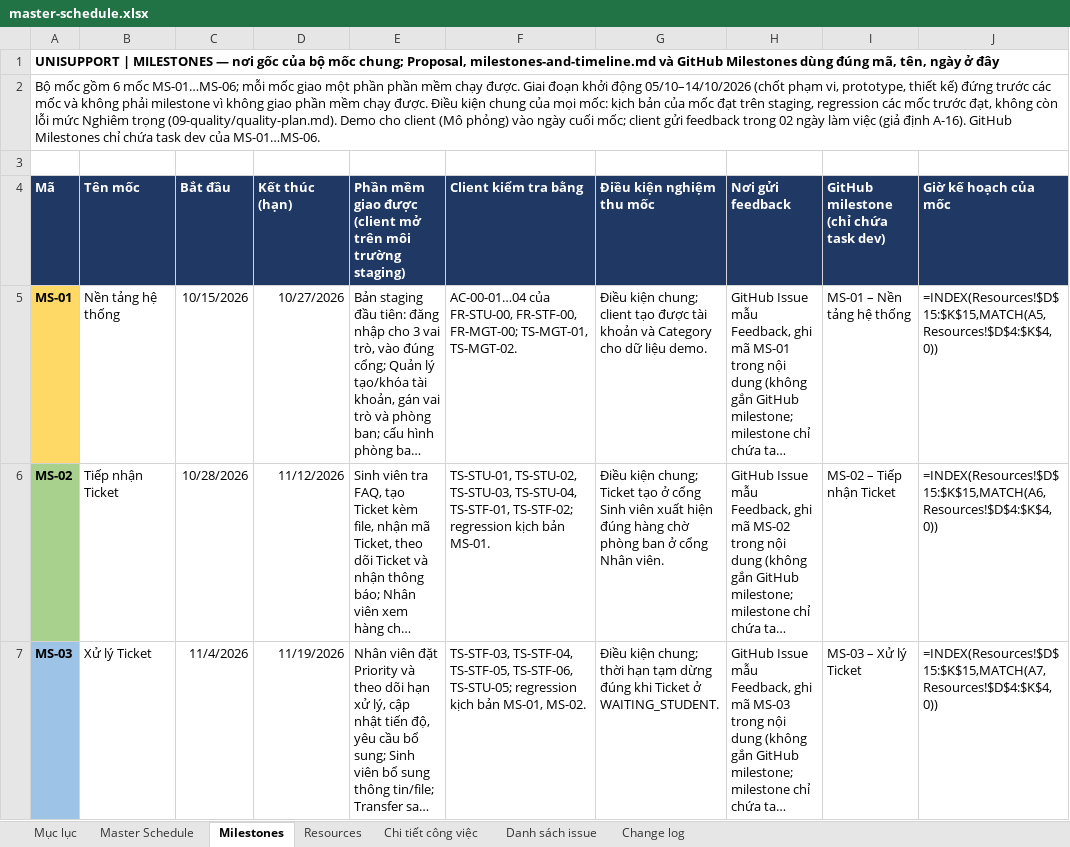
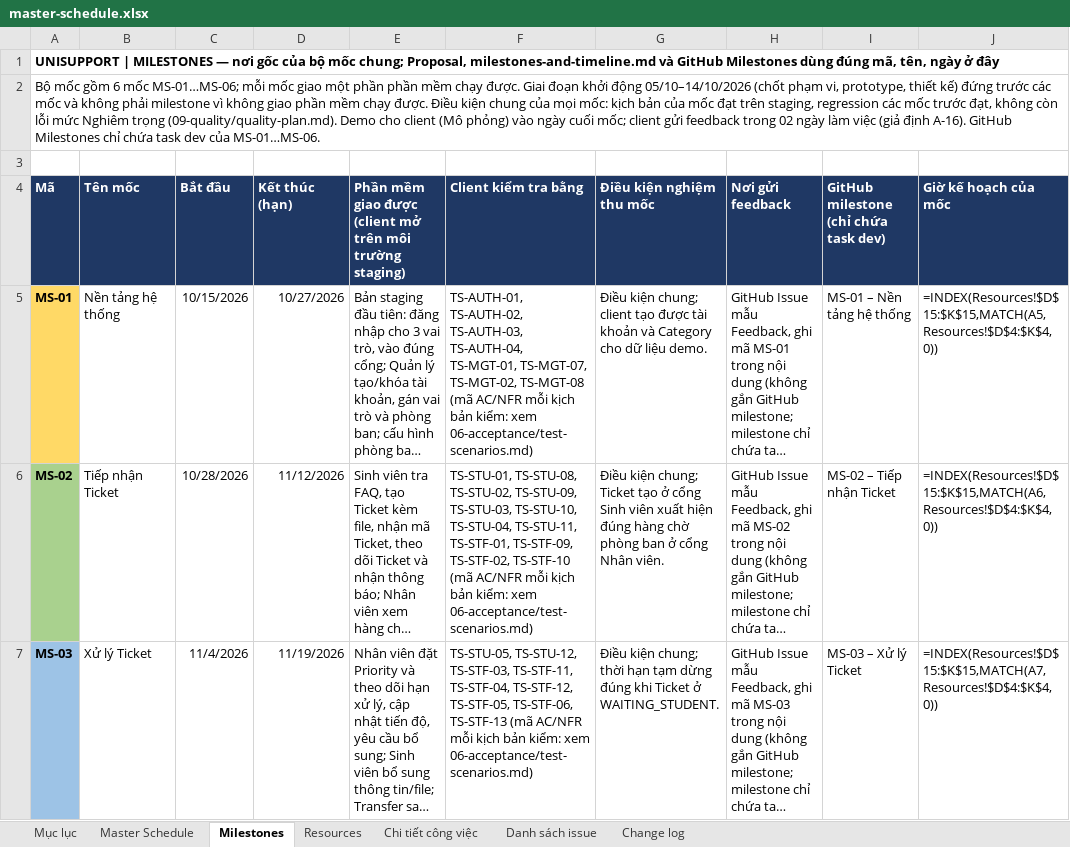
Before and after one commit to trvanluc/docs, an Excel workbook: docs/08-project/plans/master-schedule.xlsx, sheet Milestones, drawn as a sheet; only a part is shown; long unchanged cells end in …; values as stored, in another font and other column widths than the file's, no borders; formulas without a stored value are shown as written; the diff covers the shown part only; the diff names each change by its address in the sheet, - before the commit and + after, or states it on an @@ line.

Commit message:
docs: sửa theo tự review PRD (mã AC, AC cho error flow/BR, kịch bản test, mã NFR)
- Mã AC dạng FR-XXX-nn/AC-nn, duy nhất toàn repo; cập nhật mọi nơi dẫn tới AC
- Thêm AC cho mọi luồng ngoại lệ và quy tắc nghiệp vụ của 22 FR (110 -> 177 AC); AC dạng từ chối nêu thông báo và dữ liệu giữ nguyên
- test-scenarios.md: 48 kịch bản, mỗi kịch bản ghi mã AC/NFR, phủ 177 AC và 23 NFR; gán mốc
- NFR có mã từng mục (NFR-PERF/REL/SEC/USA/OBS/DEP-nn) kèm ngưỡng; ngưỡng 3 giây đặt ở NFR-PERF-02 (mục tiêu nội bộ)
- quality-plan, risk-register, milestones-and-timeline, master-schedule (sheet Milestones cột F) dẫn mã mới

```diff
--- a/docs/08-project/plans/master-schedule.xlsx (sheet Milestones)
+++ b/docs/08-project/plans/master-schedule.xlsx (sheet Milestones)
-F5 (Client kiểm tra bằng): AC-00-01…04 của FR-STU-00, FR-STF-00, FR-MGT-00; TS-MGT-01, TS-MGT-02.
+F5 (Client kiểm tra bằng): TS-AUTH-01, TS-AUTH-02, TS-AUTH-03, TS-AUTH-04, TS-MGT-01, TS-MGT-07, TS-MGT-02, TS-MGT-08 (mã AC/NFR mỗi kịch bản kiểm: xem 06-acceptance/test-scenarios.md)
-F6 (Client kiểm tra bằng): TS-STU-01, TS-STU-02, TS-STU-03, TS-STU-04, TS-STF-01, TS-STF-02; regression kịch bản MS-01.
+F6 (Client kiểm tra bằng): TS-STU-01, TS-STU-08, TS-STU-02, TS-STU-09, TS-STU-03, TS-STU-10, TS-STU-04, TS-STU-11, TS-STF-01, TS-STF-09, TS-STF-02, TS-STF-10 (mã AC/NFR mỗi kịch bản kiểm: xem 06-acceptance/test-scenarios.md)
-F7 (Client kiểm tra bằng): TS-STF-03, TS-STF-04, TS-STF-05, TS-STF-06, TS-STU-05; regression kịch bản MS-01, MS-02.
+F7 (Client kiểm tra bằng): TS-STU-05, TS-STU-12, TS-STF-03, TS-STF-11, TS-STF-04, TS-STF-12, TS-STF-05, TS-STF-06, TS-STF-13 (mã AC/NFR mỗi kịch bản kiểm: xem 06-acceptance/test-scenarios.md)
```
Also changed, not shown: 3 edited cells elsewhere in this sheet, 17 other files.
